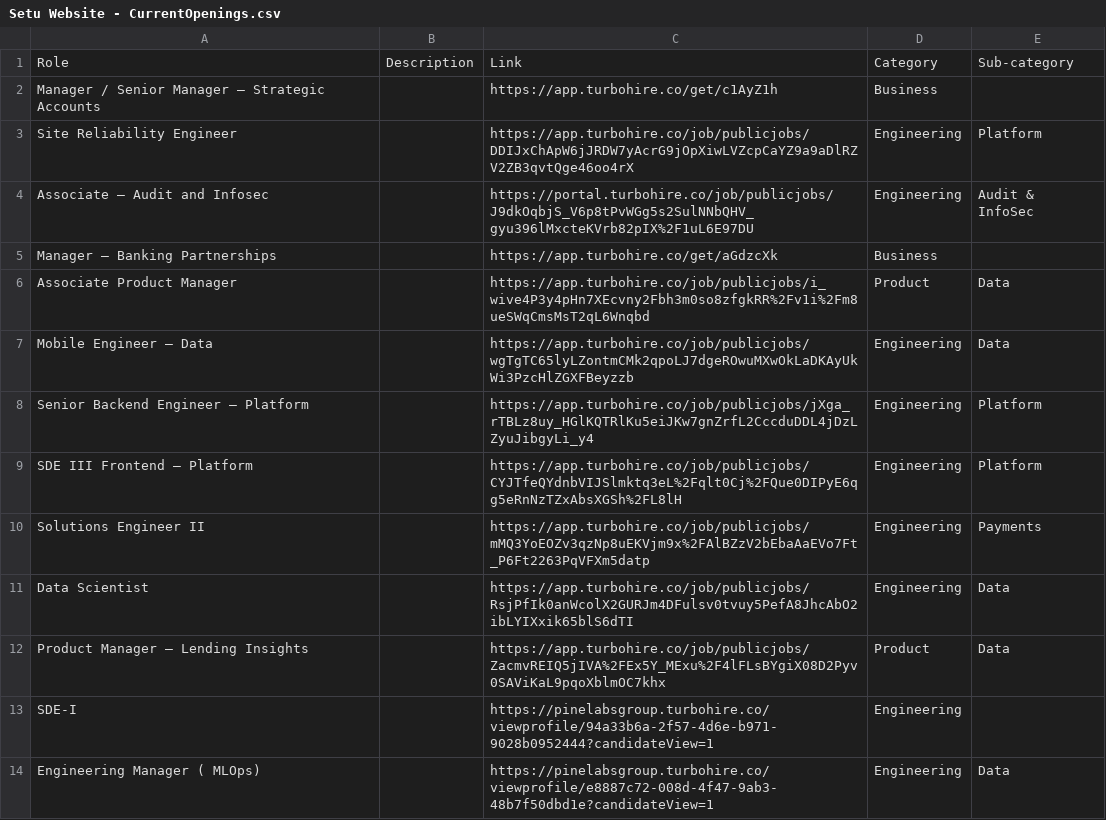
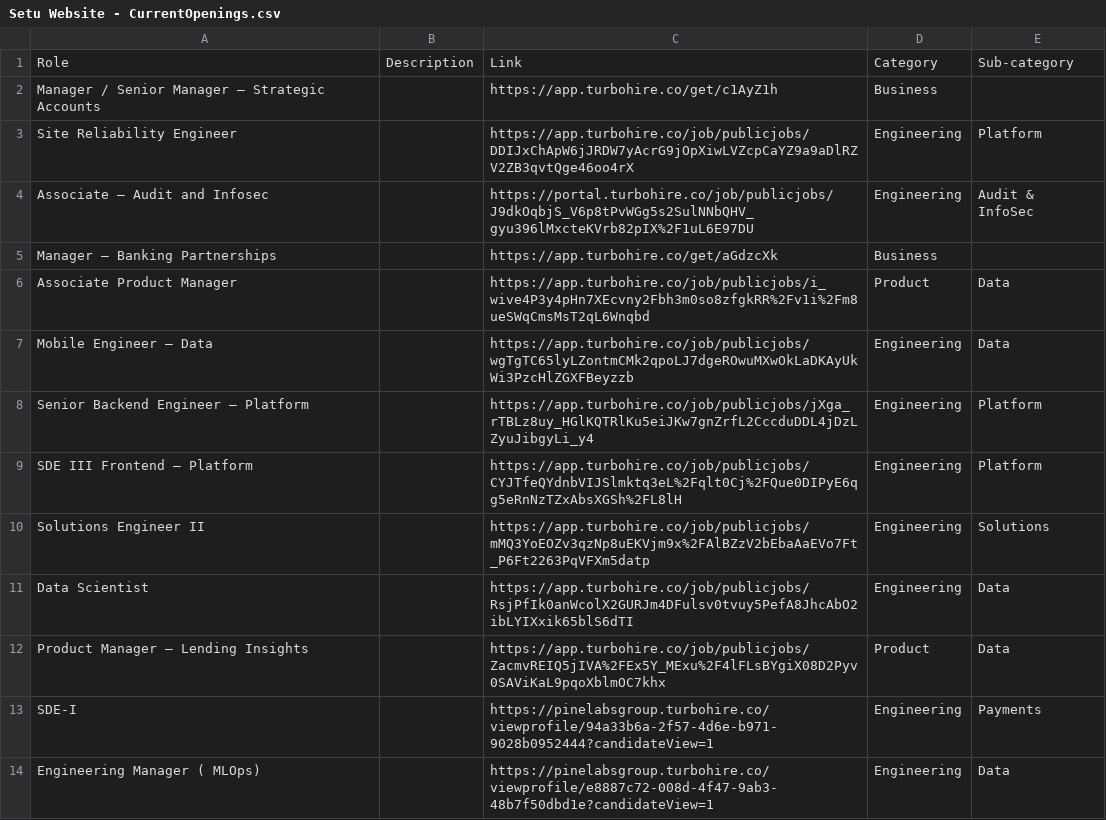
Before and after one commit to SetuHQ/website-content, a CSV file: careers/Setu Website - CurrentOpenings.csv, drawn as a sheet.

Commit message:
Fix job openings

```diff
--- a/careers/Setu Website - CurrentOpenings.csv
+++ b/careers/Setu Website - CurrentOpenings.csv
@@ -9,6 +9,6 @@ Senior Backend Engineer — Platform,,https://app.turbohire.co/job/publicjobs/jX
 SDE III Frontend — Platform,,https://app.turbohire.co/job/publicjobs/CYJTfeQYdnbVIJSlmktq3eL%2Fqlt0Cj%2FQue0DIPyE6qg5eRnNzTZxAbsXGSh%2FL8lH,Engineering,Platform
-Solutions Engineer II,,https://app.turbohire.co/job/publicjobs/mMQ3YoEOZv3qzNp8uEKVjm9x%2FAlBZzV2bEbaAaEVo7Ft_P6Ft2263PqVFXm5datp,Engineering,Payments
+Solutions Engineer II,,https://app.turbohire.co/job/publicjobs/mMQ3YoEOZv3qzNp8uEKVjm9x%2FAlBZzV2bEbaAaEVo7Ft_P6Ft2263PqVFXm5datp,Engineering,Solutions
 Data Scientist,,https://app.turbohire.co/job/publicjobs/RsjPfIk0anWcolX2GURJm4DFulsv0tvuy5PefA8JhcAbO2ibLYIXxik65blS6dTI,Engineering,Data
 Product Manager — Lending Insights,,https://app.turbohire.co/job/publicjobs/ZacmvREIQ5jIVA%2FEx5Y_MExu%2F4lFLsBYgiX08D2Pyv0SAViKaL9pqoXblmOC7khx,Product,Data
-SDE-I,,https://pinelabsgroup.turbohire.co/viewprofile/94a33b6a-2f57-4d6e-b971-9028b0952444?candidateView=1,Engineering,
+SDE-I,,https://pinelabsgroup.turbohire.co/viewprofile/94a33b6a-2f57-4d6e-b971-9028b0952444?candidateView=1,Engineering,Payments
 Engineering Manager ( MLOps),,https://pinelabsgroup.turbohire.co/viewprofile/e8887c72-008d-4f47-9ab3-48b7f50dbd1e?candidateView=1,Engineering,Data
```
